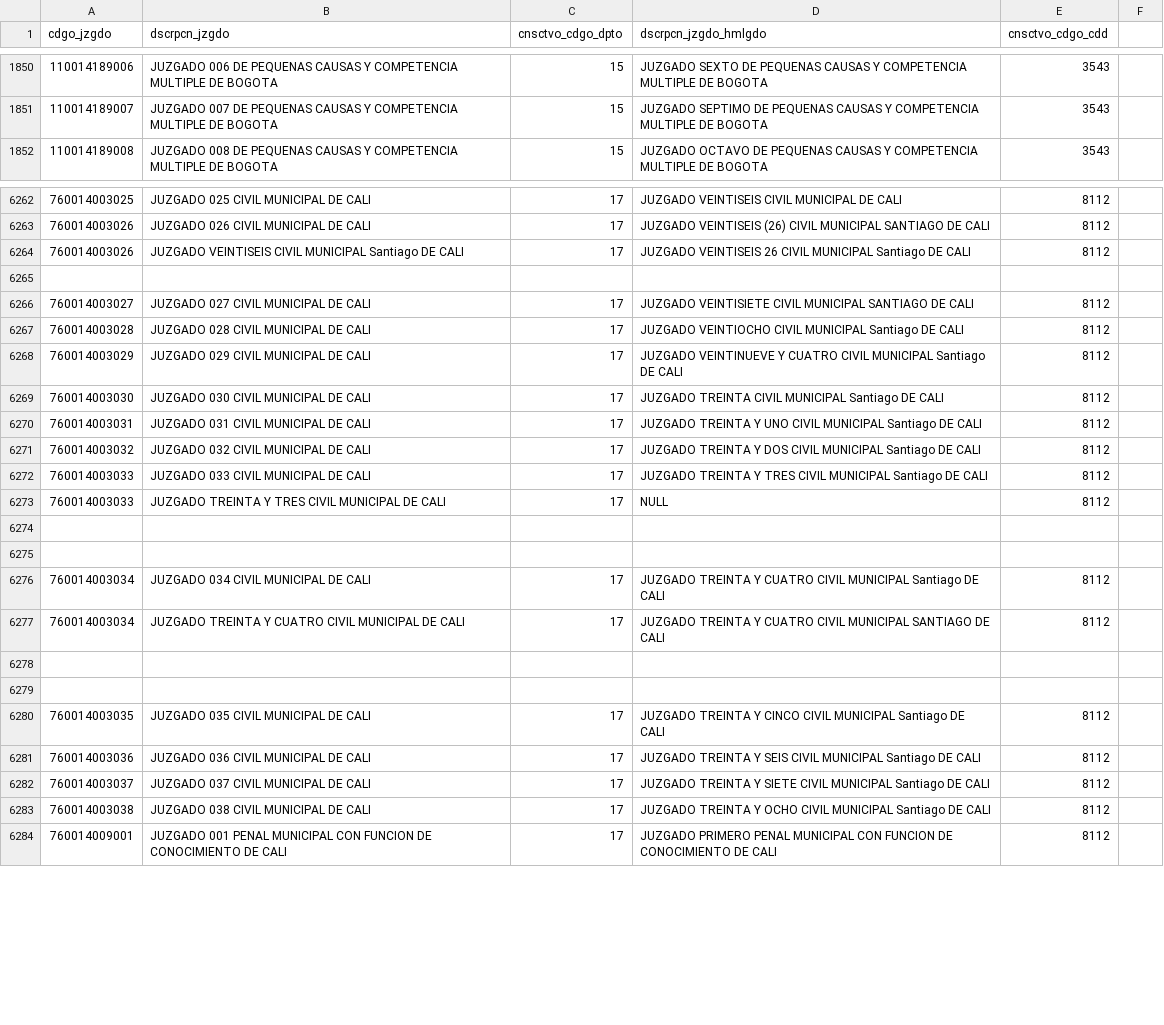
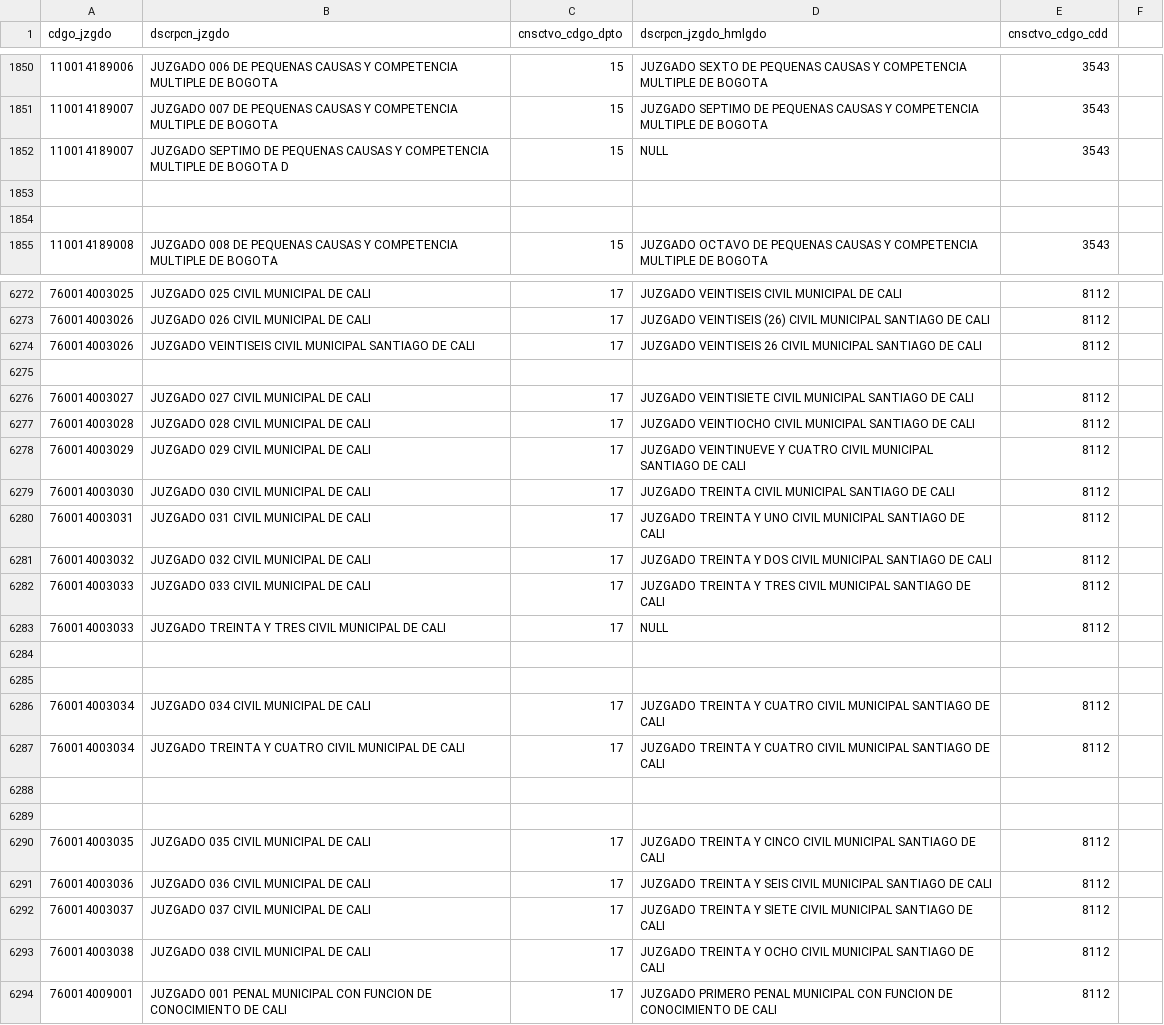
Before and after one commit to zemogesfera/Modulo_ProcesadorLocalPy, a CSV file: tbjuzgados.csv, drawn as a sheet; only a part is shown, gaps mark what is left out; the diff covers the shown part only.

Commit message:
Juzgados

```diff
--- a/tbjuzgados.csv
+++ b/tbjuzgados.csv
@@ -1851,2 +1851,5 @@ cdgo_jzgdo,dscrpcn_jzgdo,cnsctvo_cdgo_dpto,dscrpcn_jzgdo_hmlgdo,cnsctvo_cdgo_cdd
 110014189007,JUZGADO 007 DE PEQUENAS CAUSAS Y COMPETENCIA MULTIPLE DE BOGOTA ,15,JUZGADO SEPTIMO DE PEQUENAS CAUSAS Y COMPETENCIA MULTIPLE DE BOGOTA ,3543,
+110014189007,JUZGADO SEPTIMO DE PEQUENAS CAUSAS Y COMPETENCIA MULTIPLE DE BOGOTA D ,15,NULL ,3543,
+
+
 110014189008,JUZGADO 008 DE PEQUENAS CAUSAS Y COMPETENCIA MULTIPLE DE BOGOTA ,15,JUZGADO OCTAVO DE PEQUENAS CAUSAS Y COMPETENCIA MULTIPLE DE BOGOTA ,3543,
@@ -6263,11 +6273,11 @@ cdgo_jzgdo,dscrpcn_jzgdo,cnsctvo_cdgo_dpto,dscrpcn_jzgdo_hmlgdo,cnsctvo_cdgo_cdd
 760014003026,JUZGADO 026 CIVIL MUNICIPAL DE CALI ,17,JUZGADO VEINTISEIS (26) CIVIL MUNICIPAL SANTIAGO DE CALI,8112,
-760014003026,JUZGADO VEINTISEIS CIVIL MUNICIPAL Santiago DE CALI ,17,JUZGADO VEINTISEIS 26 CIVIL MUNICIPAL Santiago DE CALI,8112,
+760014003026,JUZGADO VEINTISEIS CIVIL MUNICIPAL SANTIAGO DE CALI ,17,JUZGADO VEINTISEIS 26 CIVIL MUNICIPAL SANTIAGO DE CALI,8112,
 
 760014003027,JUZGADO 027 CIVIL MUNICIPAL DE CALI ,17,JUZGADO VEINTISIETE CIVIL MUNICIPAL SANTIAGO DE CALI,8112,
-760014003028,JUZGADO 028 CIVIL MUNICIPAL DE CALI ,17,JUZGADO VEINTIOCHO CIVIL MUNICIPAL Santiago DE CALI,8112,
-760014003029,JUZGADO 029 CIVIL MUNICIPAL DE CALI ,17,JUZGADO VEINTINUEVE Y CUATRO CIVIL MUNICIPAL Santiago DE CALI,8112,
-760014003030,JUZGADO 030 CIVIL MUNICIPAL DE CALI ,17,JUZGADO TREINTA CIVIL MUNICIPAL Santiago DE CALI,8112,
-760014003031,JUZGADO 031 CIVIL MUNICIPAL DE CALI ,17,JUZGADO TREINTA Y UNO CIVIL MUNICIPAL Santiago DE CALI,8112,
-760014003032,JUZGADO 032 CIVIL MUNICIPAL DE CALI ,17,JUZGADO TREINTA Y DOS CIVIL MUNICIPAL Santiago DE CALI,8112,
-760014003033,JUZGADO 033 CIVIL MUNICIPAL DE CALI ,17,JUZGADO TREINTA Y TRES CIVIL MUNICIPAL Santiago DE CALI,8112,
+760014003028,JUZGADO 028 CIVIL MUNICIPAL DE CALI ,17,JUZGADO VEINTIOCHO CIVIL MUNICIPAL SANTIAGO DE CALI,8112,
+760014003029,JUZGADO 029 CIVIL MUNICIPAL DE CALI ,17,JUZGADO VEINTINUEVE Y CUATRO CIVIL MUNICIPAL SANTIAGO DE CALI,8112,
+760014003030,JUZGADO 030 CIVIL MUNICIPAL DE CALI ,17,JUZGADO TREINTA CIVIL MUNICIPAL SANTIAGO DE CALI,8112,
+760014003031,JUZGADO 031 CIVIL MUNICIPAL DE CALI ,17,JUZGADO TREINTA Y UNO CIVIL MUNICIPAL SANTIAGO DE CALI,8112,
+760014003032,JUZGADO 032 CIVIL MUNICIPAL DE CALI ,17,JUZGADO TREINTA Y DOS CIVIL MUNICIPAL SANTIAGO DE CALI,8112,
+760014003033,JUZGADO 033 CIVIL MUNICIPAL DE CALI ,17,JUZGADO TREINTA Y TRES CIVIL MUNICIPAL SANTIAGO DE CALI,8112,
 760014003033,JUZGADO TREINTA Y TRES CIVIL MUNICIPAL DE CALI ,17,NULL,8112,
@@ -6275,3 +6285,3 @@ cdgo_jzgdo,dscrpcn_jzgdo,cnsctvo_cdgo_dpto,dscrpcn_jzgdo_hmlgdo,cnsctvo_cdgo_cdd
 
-760014003034,JUZGADO 034 CIVIL MUNICIPAL DE CALI ,17,JUZGADO TREINTA Y CUATRO CIVIL MUNICIPAL Santiago DE CALI,8112,
+760014003034,JUZGADO 034 CIVIL MUNICIPAL DE CALI ,17,JUZGADO TREINTA Y CUATRO CIVIL MUNICIPAL SANTIAGO DE CALI,8112,
 760014003034,JUZGADO TREINTA Y CUATRO CIVIL MUNICIPAL DE CALI ,17,JUZGADO TREINTA Y CUATRO CIVIL MUNICIPAL SANTIAGO DE CALI,8112,
@@ -6279,6 +6289,6 @@ cdgo_jzgdo,dscrpcn_jzgdo,cnsctvo_cdgo_dpto,dscrpcn_jzgdo_hmlgdo,cnsctvo_cdgo_cdd
 
-760014003035,JUZGADO 035 CIVIL MUNICIPAL DE CALI ,17,JUZGADO TREINTA Y CINCO CIVIL MUNICIPAL Santiago DE CALI,8112,
-760014003036,JUZGADO 036 CIVIL MUNICIPAL DE CALI ,17,JUZGADO TREINTA Y SEIS CIVIL MUNICIPAL Santiago DE CALI,8112,
-760014003037,JUZGADO 037 CIVIL MUNICIPAL DE CALI ,17,JUZGADO TREINTA Y SIETE CIVIL MUNICIPAL Santiago DE CALI,8112,
-760014003038,JUZGADO 038 CIVIL MUNICIPAL DE CALI,17,JUZGADO TREINTA Y OCHO CIVIL MUNICIPAL Santiago DE CALI,8112,
+760014003035,JUZGADO 035 CIVIL MUNICIPAL DE CALI ,17,JUZGADO TREINTA Y CINCO CIVIL MUNICIPAL SANTIAGO DE CALI,8112,
+760014003036,JUZGADO 036 CIVIL MUNICIPAL DE CALI ,17,JUZGADO TREINTA Y SEIS CIVIL MUNICIPAL SANTIAGO DE CALI,8112,
+760014003037,JUZGADO 037 CIVIL MUNICIPAL DE CALI ,17,JUZGADO TREINTA Y SIETE CIVIL MUNICIPAL SANTIAGO DE CALI,8112,
+760014003038,JUZGADO 038 CIVIL MUNICIPAL DE CALI,17,JUZGADO TREINTA Y OCHO CIVIL MUNICIPAL SANTIAGO DE CALI,8112,
 760014009001,JUZGADO 001 PENAL MUNICIPAL CON FUNCION DE CONOCIMIENTO DE CALI ,17,JUZGADO PRIMERO PENAL MUNICIPAL CON FUNCION DE CONOCIMIENTO DE CALI ,8112,
```
Also changed, not shown: 21 added rows, 7 removed rows, 1 moved row and 5 edited cells elsewhere in this file, 1 other file.
